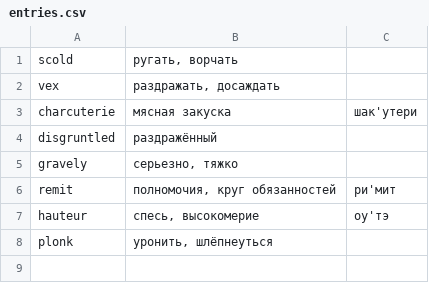
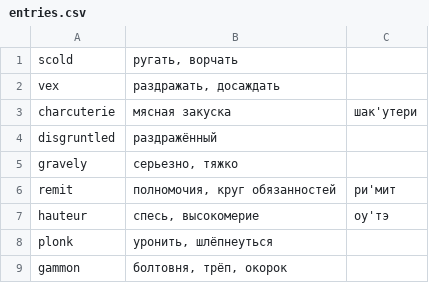
Before and after one commit to brotherdetjr/deltabanana-collections, a CSV file: helloworld/entries.csv, drawn as a sheet; the diff names each change by its address in the sheet, - before the commit and + after, or states it on an @@ line.

Commit message:
Update entries.csv

```diff
--- a/helloworld/entries.csv
+++ b/helloworld/entries.csv
+row 9: gammon | болтовня, трёп, окорок
```
